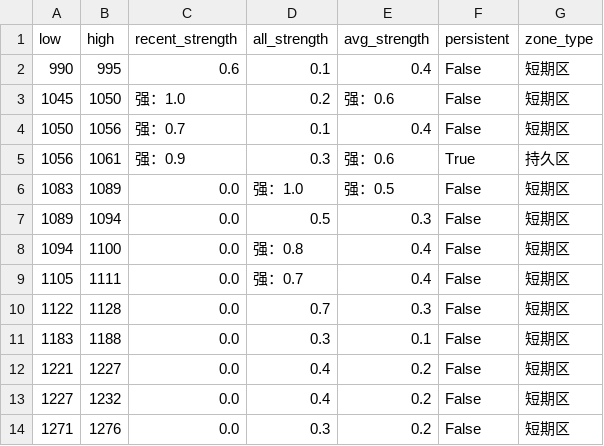
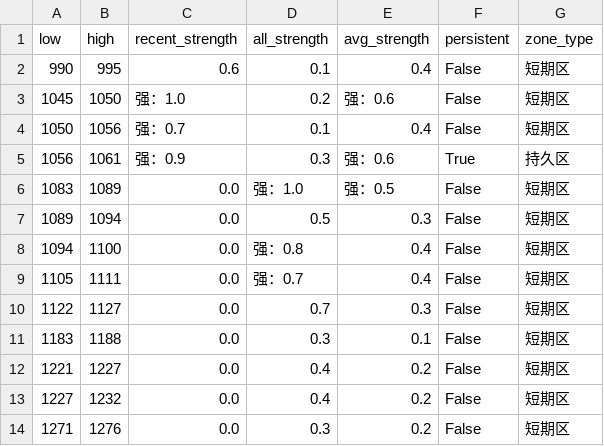
Before and after one commit to CMUJIN/trading, a CSV file: docs/FG2601/FG2601_chipzones_hybrid.csv, drawn as a sheet.

```diff
--- a/docs/FG2601/FG2601_chipzones_hybrid.csv
+++ b/docs/FG2601/FG2601_chipzones_hybrid.csv
@@ -9,3 +9,3 @@
 1105,1111,0.0,强：0.7,0.4,False,短期区
-1122,1128,0.0,0.7,0.3,False,短期区
+1122,1127,0.0,0.7,0.3,False,短期区
 1183,1188,0.0,0.3,0.1,False,短期区
```
Also changed, not shown: 2 other files.
